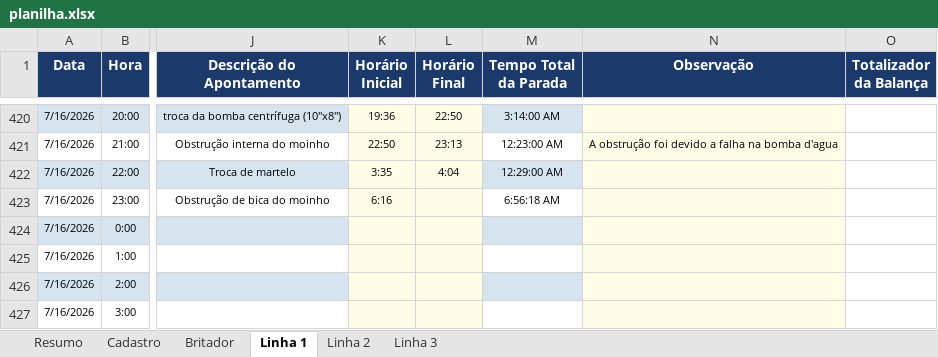
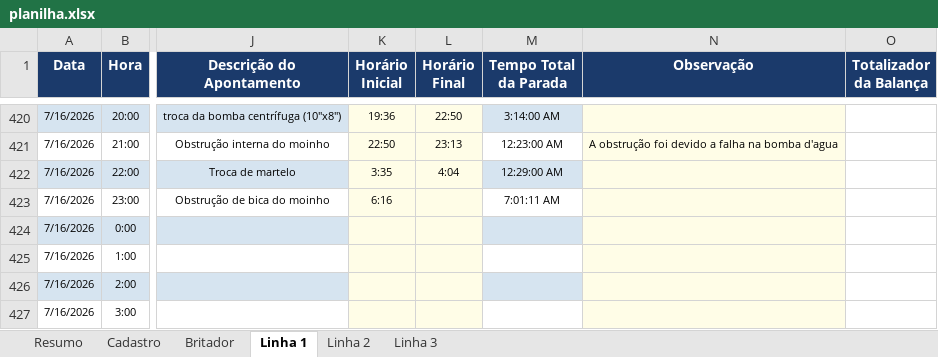
Before and after one commit to Plenz-code/BI-IMPACTANTES-PLANTA, an Excel workbook: planilha.xlsx, sheet Linha 1, drawn as a sheet; only a part is shown, gaps mark what is left out; values as stored, in another font and other column widths than the file's, no borders; the diff covers the shown part only; the diff names each change by its address in the sheet, - before the commit and + after, or states it on an @@ line.

```diff
--- a/planilha.xlsx (sheet Linha 1)
+++ b/planilha.xlsx (sheet Linha 1)
-M423 (Tempo Total da Parada): 6:56:18 AM
+M423 (Tempo Total da Parada): 7:01:11 AM
```
Also changed, not shown: 11 edited cells elsewhere in this sheet, sheet Linha 3, sheet Linha 2.
